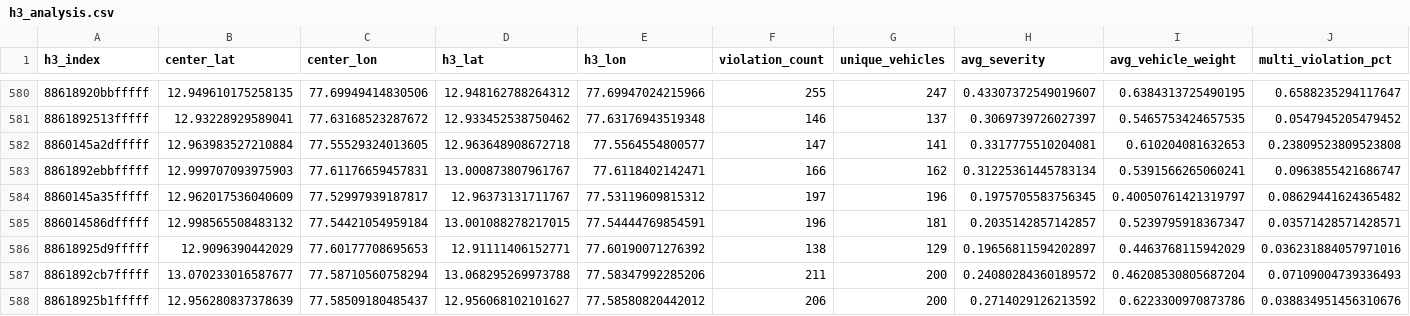
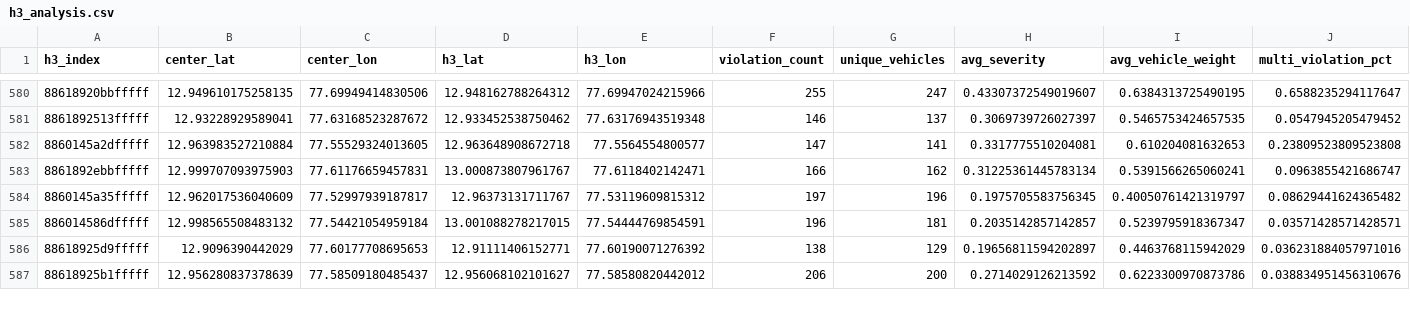
Before and after one commit to aaryan359/flipkart-gridlock, a CSV file: outputs/h3_analysis.csv, drawn as a sheet; only a part is shown, gaps mark what is left out; removed rows and columns are numbered as before the commit, all else as after; rows hold the shown columns only; the diff covers the shown part only; the diff names each change by its address in the sheet, - before the commit and + after, or states it on an @@ line.

```diff
--- a/outputs/h3_analysis.csv
+++ b/outputs/h3_analysis.csv
-row 587: 8861892cb7fffff | 13.070233016587677 | 77.58710560758294 | 13.068295269973788 | 77.58347992285206 | 211 | 200 | 0.24080284360189572 | 0.46208530805687204 | 0.07109004739336493
```
Also changed, not shown: 2 added rows, 1 removed row and 3 edited cells elsewhere in this file, outputs/economic_impact.csv, outputs/predictions.csv, 7 other files.
